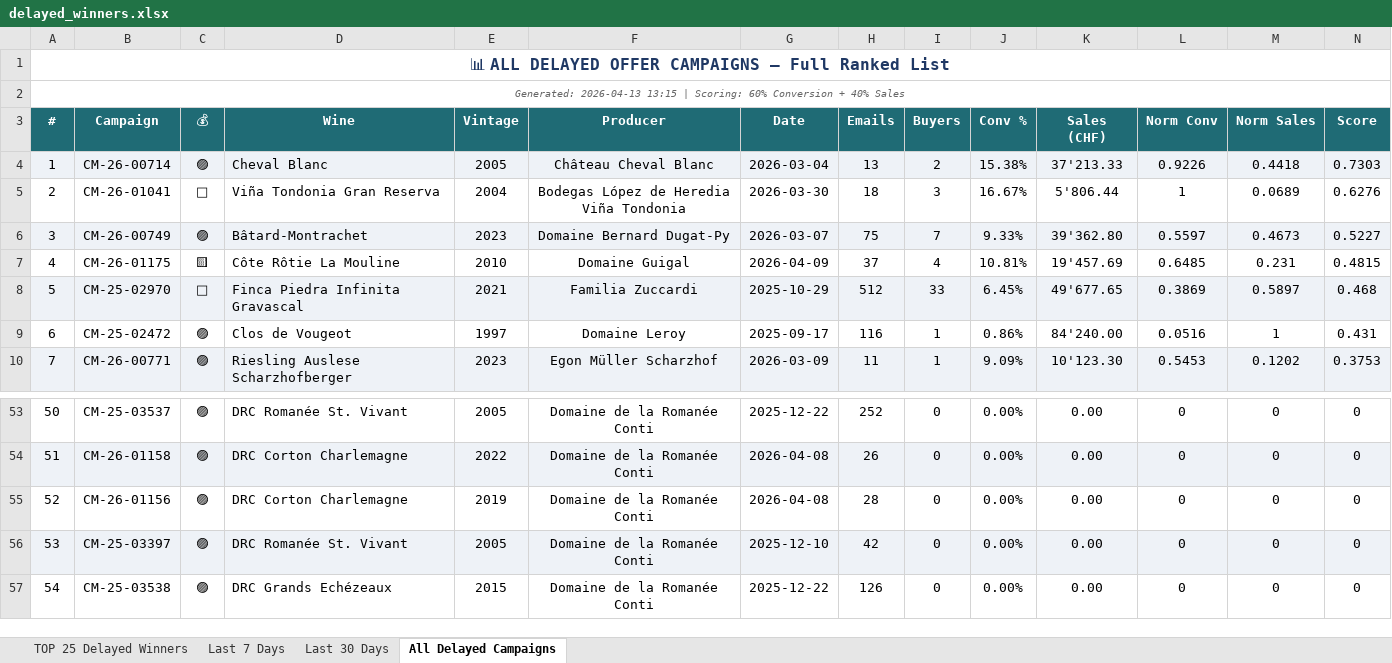
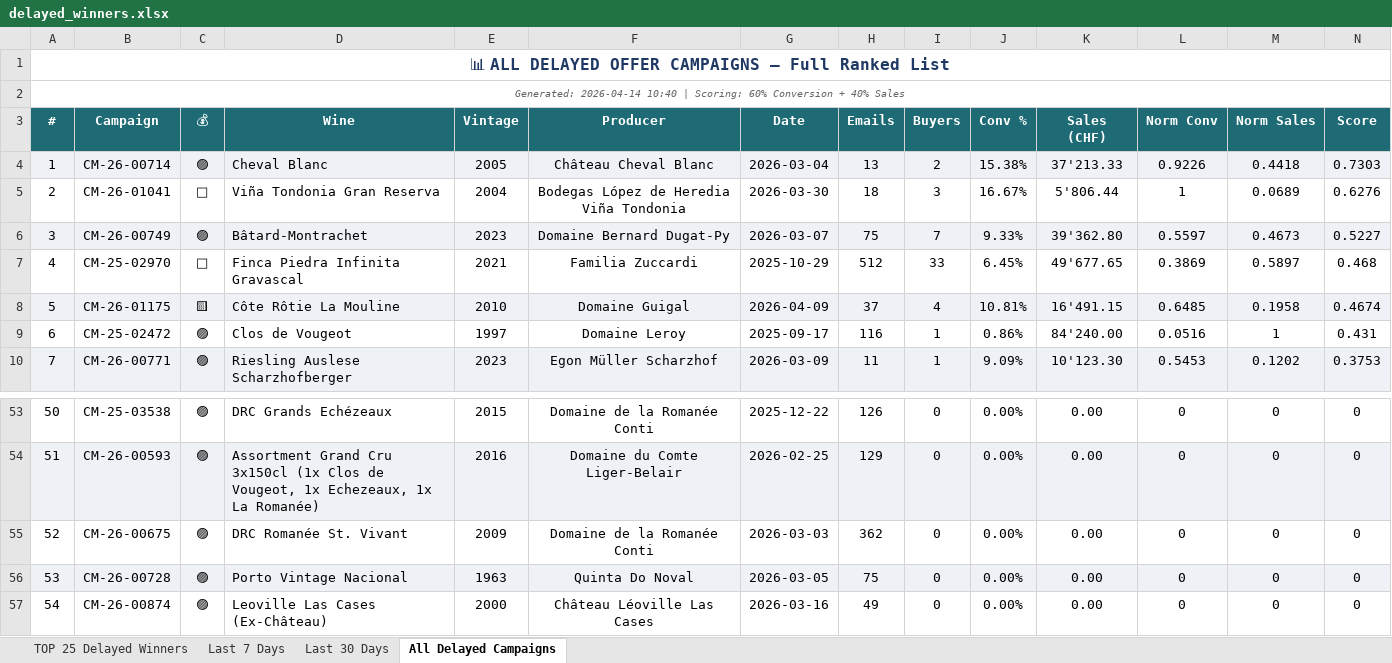
Before and after one commit to Antagata/U_links_pages, an Excel workbook: AVUwinnersCM/delayed_winners.xlsx, sheet All Delayed Campaigns, drawn as a sheet; only a part is shown, gaps mark what is left out; values as stored, in another font and other column widths than the file's, no borders; removed rows and columns are numbered as before the commit, all else as after; the diff covers the shown part only; the diff names each change by its address in the sheet, - before the commit and + after, or states it on an @@ line.

```diff
--- a/AVUwinnersCM/delayed_winners.xlsx (sheet All Delayed Campaigns)
+++ b/AVUwinnersCM/delayed_winners.xlsx (sheet All Delayed Campaigns)
-A2 (#): Generated: 2026-04-13 13:15 | Scoring:…
+A2 (#): Generated: 2026-04-14 10:40 | Scoring:…
-row 7: 4 | CM-26-01175 | 🟨 | Côte Rôtie La Mouline | 2010 | Domaine Guigal | 2026-04-09 | 37 | 4 | 10.81% | 19'457.69 | 0.6485 | 0.231 | 0.4815
-A7 (#): 5
+A7 (#): 4
-A7:N7 fill: #EEF2F7
+A7:N7 fill: none
+row 8: 5 | CM-26-01175 | 🟨 | Côte Rôtie La Mouline | 2010 | Domaine Guigal | 2026-04-09 | 37 | 4 | 10.81% | 16'491.15 | 0.6485 | 0.1958 | 0.4674
-B53 (Campaign): CM-25-03537
+B53 (Campaign): CM-25-03538
-D53 (Wine): DRC Romanée St. Vivant
+D53 (Wine): DRC Grands Echézeaux
-E53 (Vintage): 2005
+E53 (Vintage): 2015
-H53 (Emails): 252
+H53 (Emails): 126
-B54 (Campaign): CM-26-01158
+B54 (Campaign): CM-26-00593
-D54 (Wine): DRC Corton Charlemagne
+D54 (Wine): Assortment Grand Cru 3x150cl (1x Clos de Vougeot, 1x Echezeaux, 1x La Romanée)
-E54 (Vintage): 2022
+E54 (Vintage): 2016
-F54 (Producer): Domaine de la Romanée Conti
+F54 (Producer): Domaine du Comte Liger-Belair
-G54 (Date): 2026-04-08
+G54 (Date): 2026-02-25
-H54 (Emails): 26
+H54 (Emails): 129
-B55 (Campaign): CM-26-01156
+B55 (Campaign): CM-26-00675
-D55 (Wine): DRC Corton Charlemagne
+D55 (Wine): DRC Romanée St. Vivant
-E55 (Vintage): 2019
+E55 (Vintage): 2009
-G55 (Date): 2026-04-08
+G55 (Date): 2026-03-03
-H55 (Emails): 28
+H55 (Emails): 362
-B56 (Campaign): CM-25-03397
+B56 (Campaign): CM-26-00728
-D56 (Wine): DRC Romanée St. Vivant
+D56 (Wine): Porto Vintage Nacional
-E56 (Vintage): 2005
+E56 (Vintage): 1963
-F56 (Producer): Domaine de la Romanée Conti
+F56 (Producer): Quinta Do Noval
-G56 (Date): 2025-12-10
+G56 (Date): 2026-03-05
-H56 (Emails): 42
+H56 (Emails): 75
-B57 (Campaign): CM-25-03538
+B57 (Campaign): CM-26-00874
-D57 (Wine): DRC Grands Echézeaux
+D57 (Wine): Leoville Las Cases (Ex-Château)
-E57 (Vintage): 2015
+E57 (Vintage): 2000
-F57 (Producer): Domaine de la Romanée Conti
+F57 (Producer): Château Léoville Las Cases
-G57 (Date): 2025-12-22
+G57 (Date): 2026-03-16
-H57 (Emails): 126
+H57 (Emails): 49
```
Also changed, not shown: 1 added row, 1 removed row, 90 edited cells and cell formats elsewhere in this sheet, sheet Last 30 Days, sheet TOP 25 Delayed Winners, sheet Last 7 Days, AVUwinnersCM/winners_report.xlsx, AVUwinnersCM/winners_report_filtered.xlsx, 10 other files.
